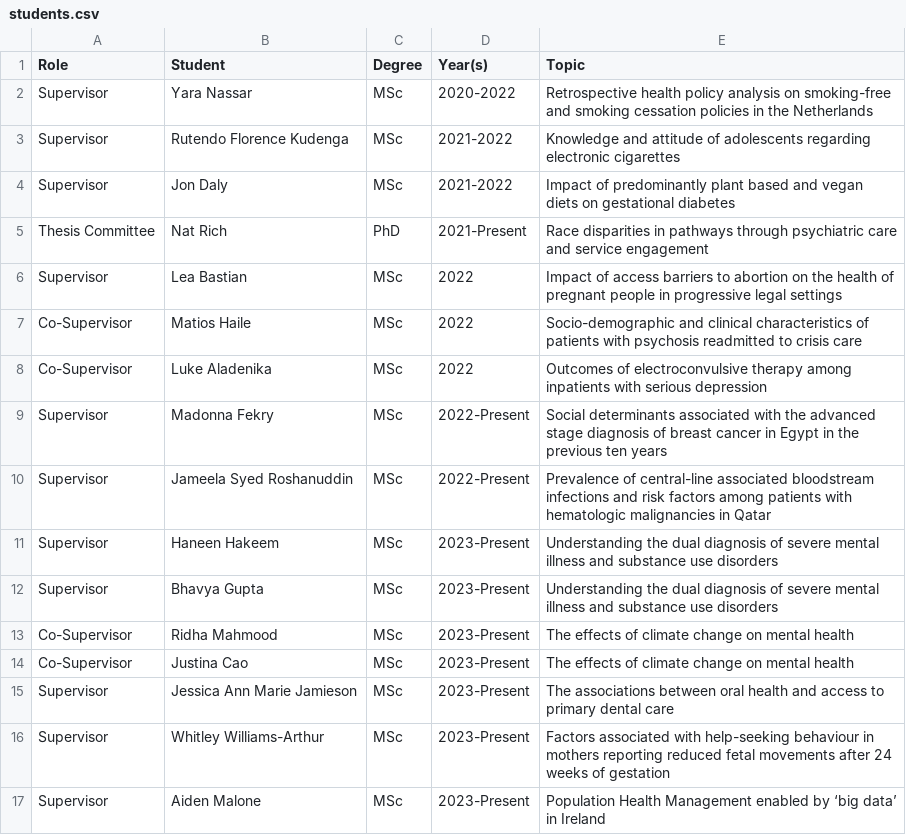
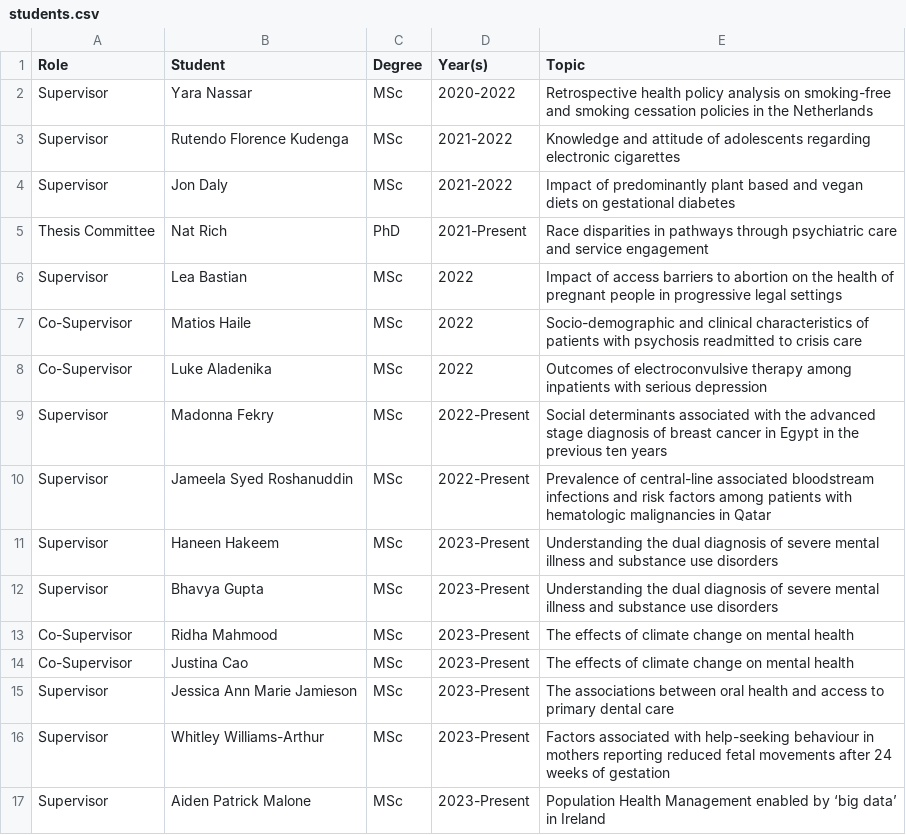
Before and after one commit to yangjustinc/yangjustinc-blogdown, a CSV file: content/teaching/students.csv, drawn as a sheet.

Commit message:
update teaching

```diff
--- a/content/teaching/students.csv
+++ b/content/teaching/students.csv
@@ -16,2 +16,2 @@ Supervisor,Jessica Ann Marie Jamieson,MSc,2023-Present,The associations between
 Supervisor,Whitley Williams-Arthur,MSc,2023-Present,Factors associated with help-seeking behaviour in mothers reporting reduced fetal movements after 24 weeks of gestation
-Supervisor,Aiden Malone,MSc,2023-Present,Population Health Management enabled by ‘big data’ in Ireland
+Supervisor,Aiden Patrick Malone,MSc,2023-Present,Population Health Management enabled by ‘big data’ in Ireland
```
Also changed, not shown: 1 other file.
